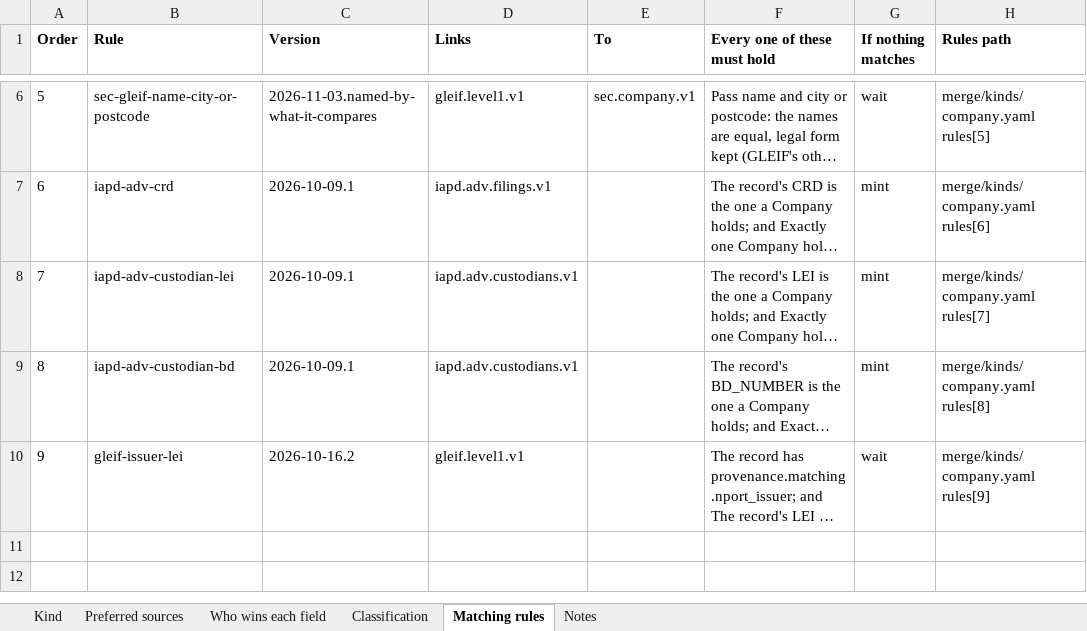
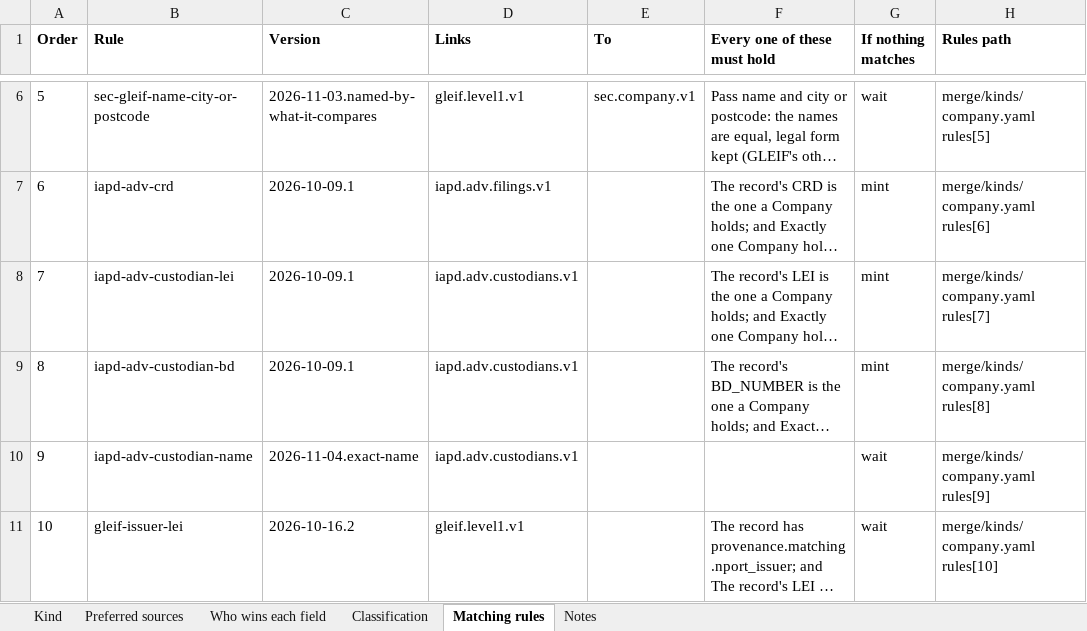
Before and after one commit to paulananth/edgartools-platform, an Excel workbook: rules/merge/kinds/company.xlsx, sheet Matching rules, drawn as a sheet; only a part is shown, gaps mark what is left out; long unchanged cells end in …; values as stored, in another font and other column widths than the file's, no borders; addresses are those after the commit; the diff names each change by its address in the sheet, - before the commit and + after, or states it on an @@ line.

```diff
--- a/rules/merge/kinds/company.xlsx (sheet Matching rules)
+++ b/rules/merge/kinds/company.xlsx (sheet Matching rules)
+row 10: 9 | iapd-adv-custodian-name | 2026-11-04.exact-name | iapd.adv.custodians.v1 |  |  | wait | merge/kinds/company.yaml rules[9]
@@ column A (Order) renumbered from row 11 down @@
-H11 (Rules path): merge/kinds/company.yaml rules[9]
+H11 (Rules path): merge/kinds/company.yaml rules[10]
```
Also changed, not shown: 8 other files.
